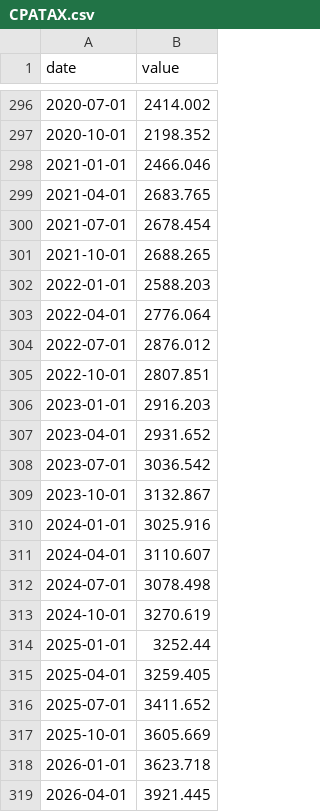
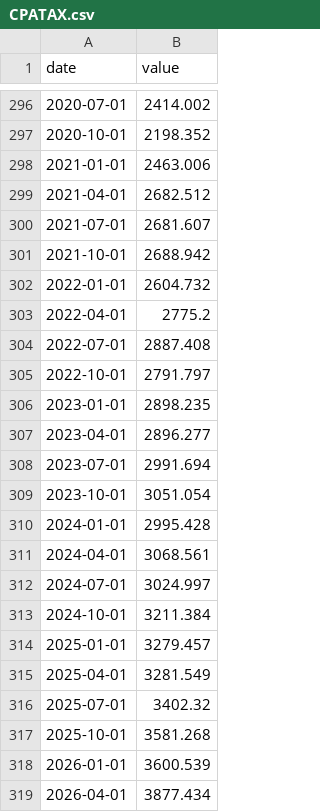
Before and after one commit to cool1990/Invest_Dashboard, a CSV file: data/raw/fred/CPATAX.csv, drawn as a sheet; only a part is shown, gaps mark what is left out.

```diff
--- a/data/raw/fred/CPATAX.csv
+++ b/data/raw/fred/CPATAX.csv
@@ -297,23 +297,23 @@ date,value
 2020-10-01,2198.352
-2021-01-01,2466.046
-2021-04-01,2683.765
-2021-07-01,2678.454
-2021-10-01,2688.265
-2022-01-01,2588.203
-2022-04-01,2776.064
-2022-07-01,2876.012
-2022-10-01,2807.851
-2023-01-01,2916.203
-2023-04-01,2931.652
-2023-07-01,3036.542
-2023-10-01,3132.867
-2024-01-01,3025.916
-2024-04-01,3110.607
-2024-07-01,3078.498
-2024-10-01,3270.619
-2025-01-01,3252.44
-2025-04-01,3259.405
-2025-07-01,3411.652
-2025-10-01,3605.669
-2026-01-01,3623.718
-2026-04-01,3921.445
+2021-01-01,2463.006
+2021-04-01,2682.512
+2021-07-01,2681.607
+2021-10-01,2688.942
+2022-01-01,2604.732
+2022-04-01,2775.2
+2022-07-01,2887.408
+2022-10-01,2791.797
+2023-01-01,2898.235
+2023-04-01,2896.277
+2023-07-01,2991.694
+2023-10-01,3051.054
+2024-01-01,2995.428
+2024-04-01,3068.561
+2024-07-01,3024.997
+2024-10-01,3211.384
+2025-01-01,3279.457
+2025-04-01,3281.549
+2025-07-01,3402.32
+2025-10-01,3581.268
+2026-01-01,3600.539
+2026-04-01,3877.434
```
Also changed, not shown: data/raw/fred/SP500.csv, data/raw/fred/VIXCLS.csv, 6 other files.
